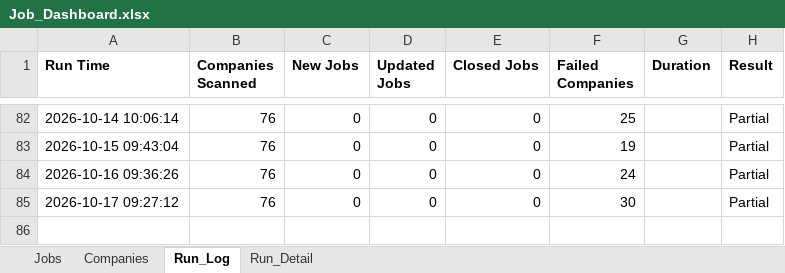
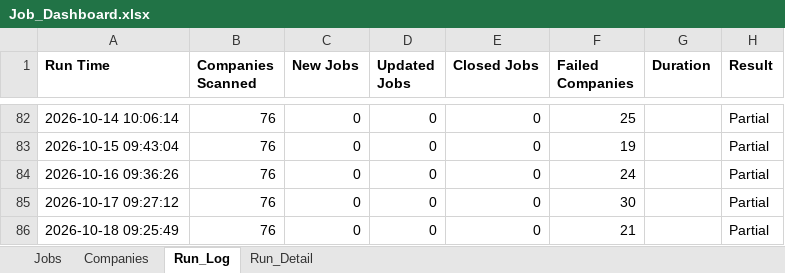
Before and after one commit to sabrinahan93-byte/PCIP, an Excel workbook: output/Job_Dashboard.xlsx, sheet Run_Log, drawn as a sheet; only a part is shown, gaps mark what is left out; values as stored, in another font and other column widths than the file's, no borders; the diff names each change by its address in the sheet, - before the commit and + after, or states it on an @@ line.

```diff
--- a/output/Job_Dashboard.xlsx (sheet Run_Log)
+++ b/output/Job_Dashboard.xlsx (sheet Run_Log)
+row 86: 2026-10-18 09:25:49 | 76 | 0 | 0 | 0 | 21 |  | Partial
```
Also changed, not shown: sheet Run_Detail, sheet Jobs, 1 other file.
